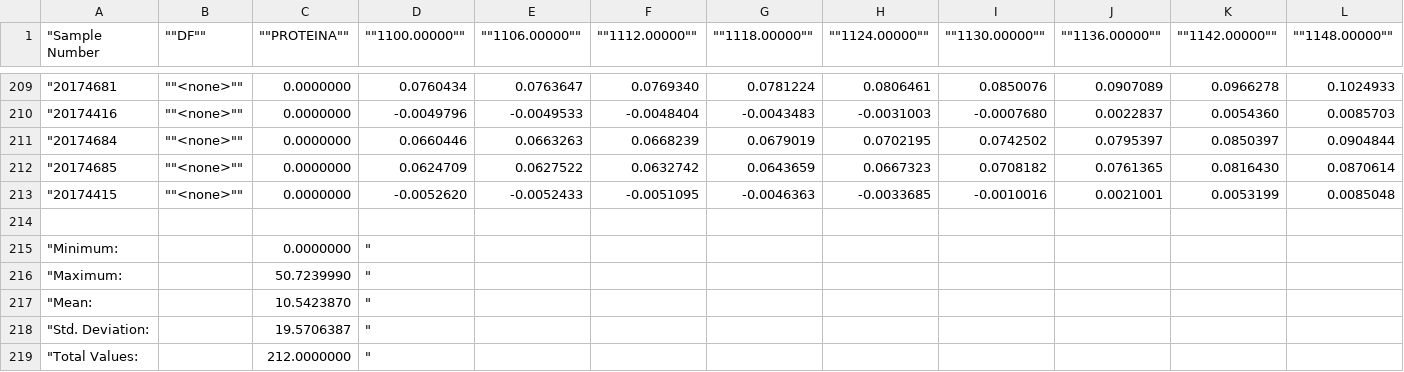
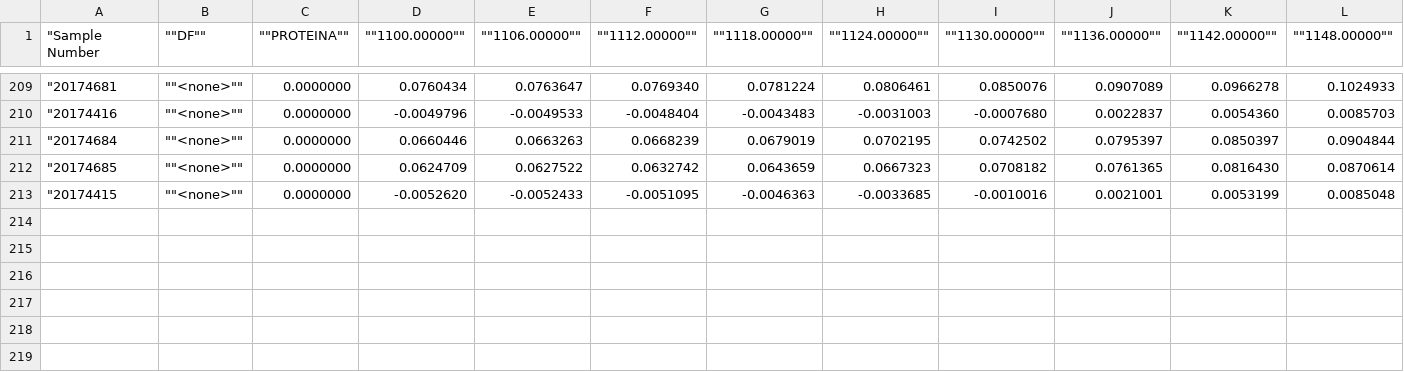
Before and after one commit to rafafukunaga182-cmd/MVP-MACHINE-LEARNING, a CSV file: Farelo de soja .csv, drawn as a sheet; only a part is shown, gaps mark what is left out; rows hold the shown columns only; the diff names each change by its address in the sheet, - before the commit and + after, or states it on an @@ line.

Commit message:
Update Farelo de soja .csv

```diff
--- a/Farelo de soja .csv
+++ b/Farelo de soja .csv
-row 214: (empty)
-row 215: "Minimum: |  | 0.0000000 | "
-row 216: "Maximum: |  | 50.7239990 | "
-row 217: "Mean: |  | 10.5423870 | "
-row 218: "Std. Deviation: |  | 19.5706387 | "
-row 219: "Total Values: |  | 212.0000000 | "
```
